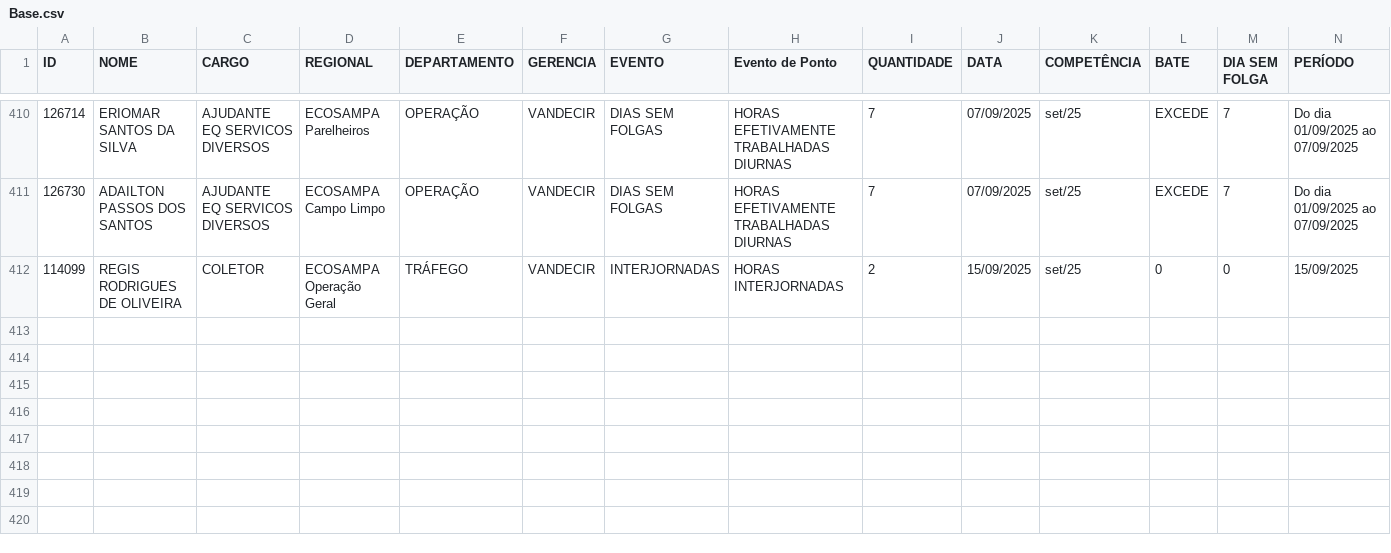
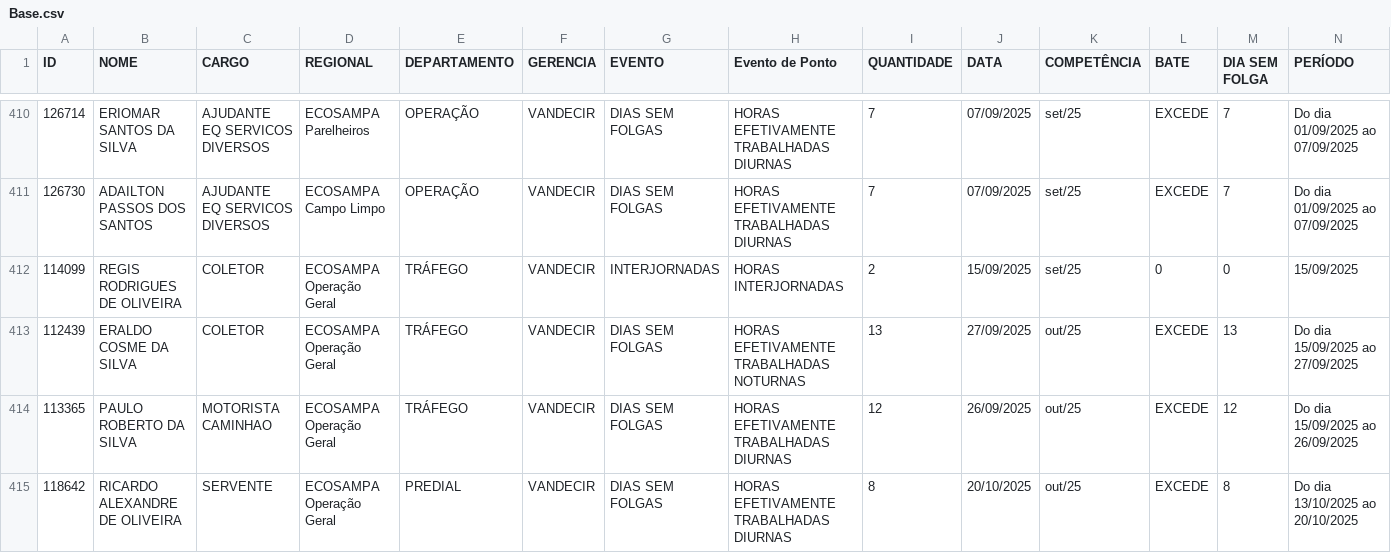
Before and after one commit to Guerreiro015/ALURA2023, a CSV file: SITE EVENTOS CSV/Base.csv, drawn as a sheet; only a part is shown, gaps mark what is left out; rows hold the shown columns only; the diff names each change by its address in the sheet, - before the commit and + after, or states it on an @@ line.

Commit message:
Update Base.csv

```diff
--- a/SITE EVENTOS CSV/Base.csv
+++ b/SITE EVENTOS CSV/Base.csv
+row 413: 112439 | ERALDO COSME DA SILVA | COLETOR | ECOSAMPA Operação Geral | TRÁFEGO | VANDECIR | DIAS SEM FOLGAS | HORAS EFETIVAMENTE TRABALHADAS NOTURNAS | 13 | 27/09/2025 | out/25 | EXCEDE | 13 | Do dia 15/09/2025 ao 27/09/2025
+row 414: 113365 | PAULO ROBERTO DA SILVA | MOTORISTA CAMINHAO | ECOSAMPA Operação Geral | TRÁFEGO | VANDECIR | DIAS SEM FOLGAS | HORAS EFETIVAMENTE TRABALHADAS DIURNAS | 12 | 26/09/2025 | out/25 | EXCEDE | 12 | Do dia 15/09/2025 ao 26/09/2025
+row 415: 118642 | RICARDO ALEXANDRE DE OLIVEIRA | SERVENTE | ECOSAMPA Operação Geral | PREDIAL | VANDECIR | DIAS SEM FOLGAS | HORAS EFETIVAMENTE TRABALHADAS DIURNAS | 8 | 20/10/2025 | out/25 | EXCEDE | 8 | Do dia 13/10/2025 ao 20/10/2025
```
